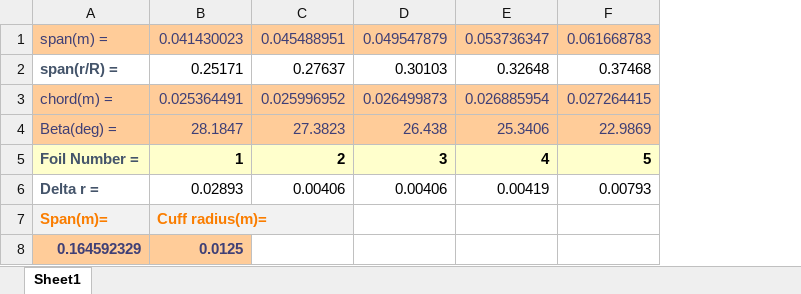
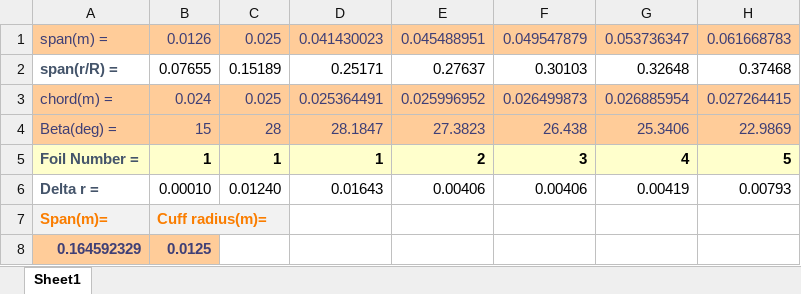
Before and after one commit to egekonuk/VortexBlade-Efficient-Free-Wake-Solver-for-Propeller-Aerodynamics, an Excel workbook: Propeller Packages/APC_13x6/Prop_sections.xlsx, sheet Sheet1, drawn as a sheet; only a part is shown; values as stored, in another font and other column widths than the file's, no borders; addresses are those after the commit; the diff names each change by its address in the sheet, - before the commit and + after, or states it on an @@ line.

```diff
--- a/Propeller Packages/APC_13x6/Prop_sections.xlsx (sheet Sheet1)
+++ b/Propeller Packages/APC_13x6/Prop_sections.xlsx (sheet Sheet1)
+column B, rows 1-8: 0.0126 | 0.07655 | 0.024 | 15 | 1 | 0.00010 | Cuff radius(m)= | 0.0125
+column C, rows 1-6: 0.025 | 0.15189 | 0.025 | 28 | 1 | 0.01240
-D6: 0.02893
+D6: 0.01643
-D7: Cuff radius(m)=
+D7: (empty)
-D7 fill: #F2F2F2
+D7 fill: none
-D8: 0.0125
+D8: (empty)
-D8 fill: #FFCC99
+D8 fill: none
```
Also changed, not shown: formulas that keep their value, Propeller Packages/APC_11x4/Prop_sections.xlsx, Propeller Packages/APC_11x7/Prop_sections.xlsx, 16 other files.
